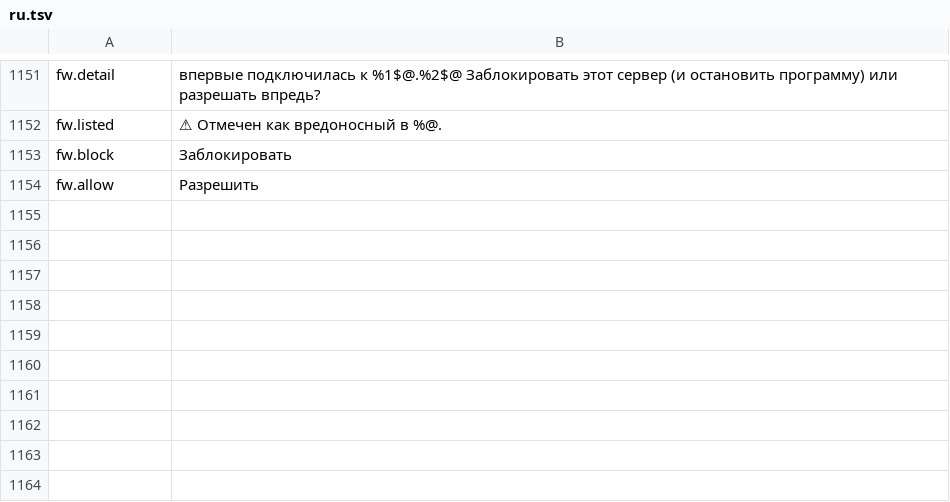
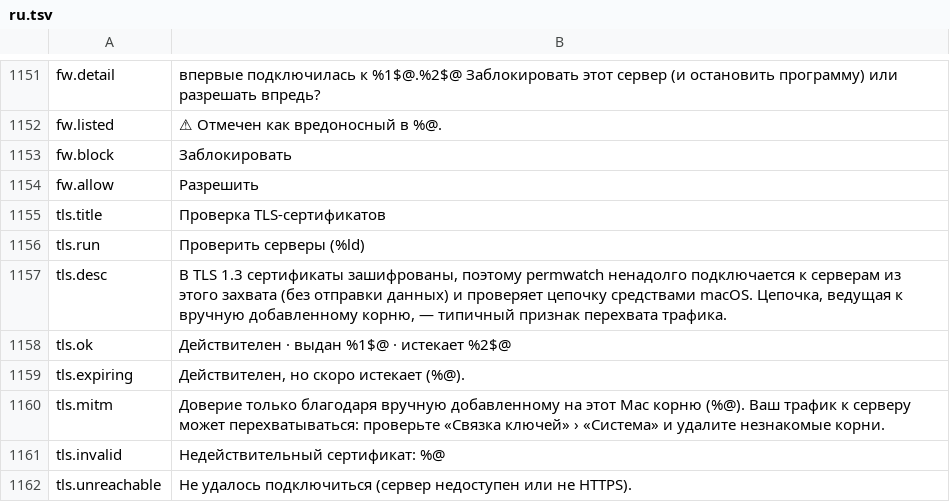
Before and after one commit to cybertoxin3/permwatch, a TSV file: app/i18n/ru.tsv, drawn as a sheet; only a part is shown, gaps mark what is left out.

```diff
--- a/app/i18n/ru.tsv
+++ b/app/i18n/ru.tsv
@@ -1154 +1154,9 @@ fw.block	Заблокировать
 fw.allow	Разрешить
+tls.title	Проверка TLS-сертификатов
+tls.run	Проверить серверы (%ld)
+tls.desc	В TLS 1.3 сертификаты зашифрованы, поэтому permwatch ненадолго подключается к серверам из этого захвата (без отправки данных) и проверяет цепочку средствами macOS. Цепочка, ведущая к вручную добавленному корню, — типичный признак перехвата трафика.
+tls.ok	Действителен · выдан %1$@ · истекает %2$@
+tls.expiring	Действителен, но скоро истекает (%@).
+tls.mitm	Доверие только благодаря вручную добавленному на этот Mac корню (%@). Ваш трафик к серверу может перехватываться: проверьте «Связка ключей» › «Система» и удалите незнакомые корни.
+tls.invalid	Недействительный сертификат: %@
+tls.unreachable	Не удалось подключиться (сервер недоступен или не HTTPS).
```
Also changed, not shown: app/i18n/ar.tsv, app/i18n/fr.tsv, 12 other files.
